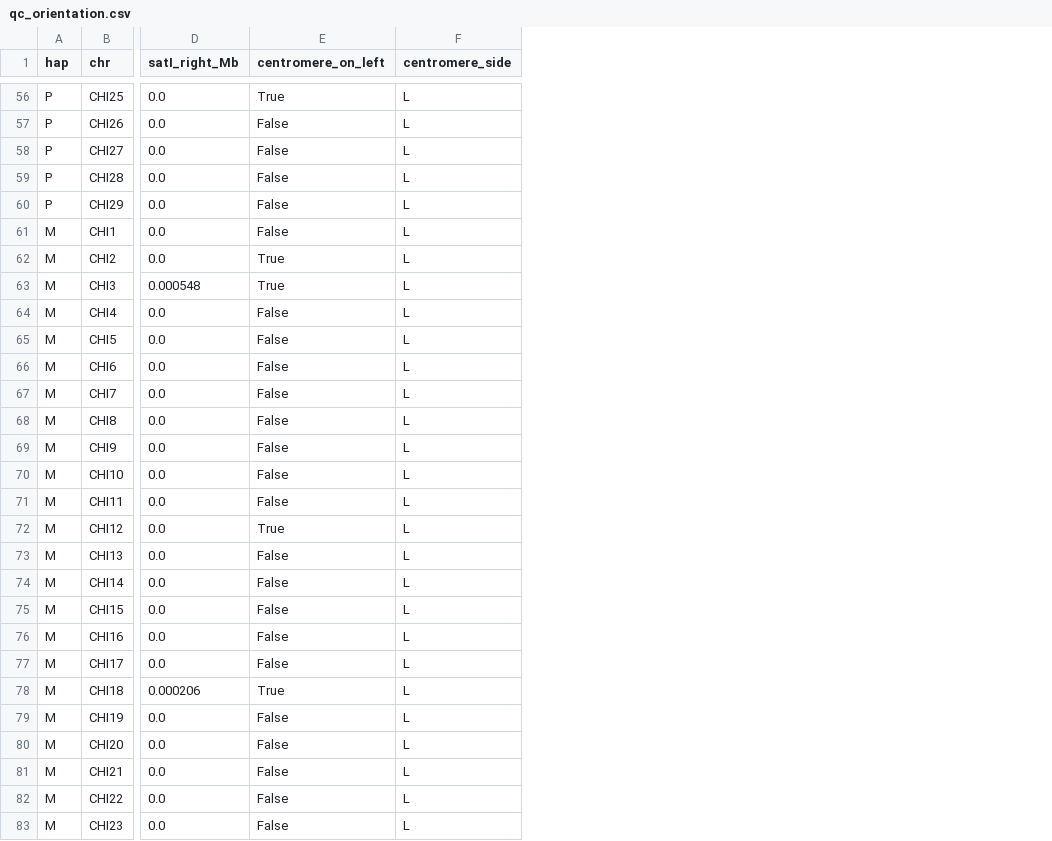
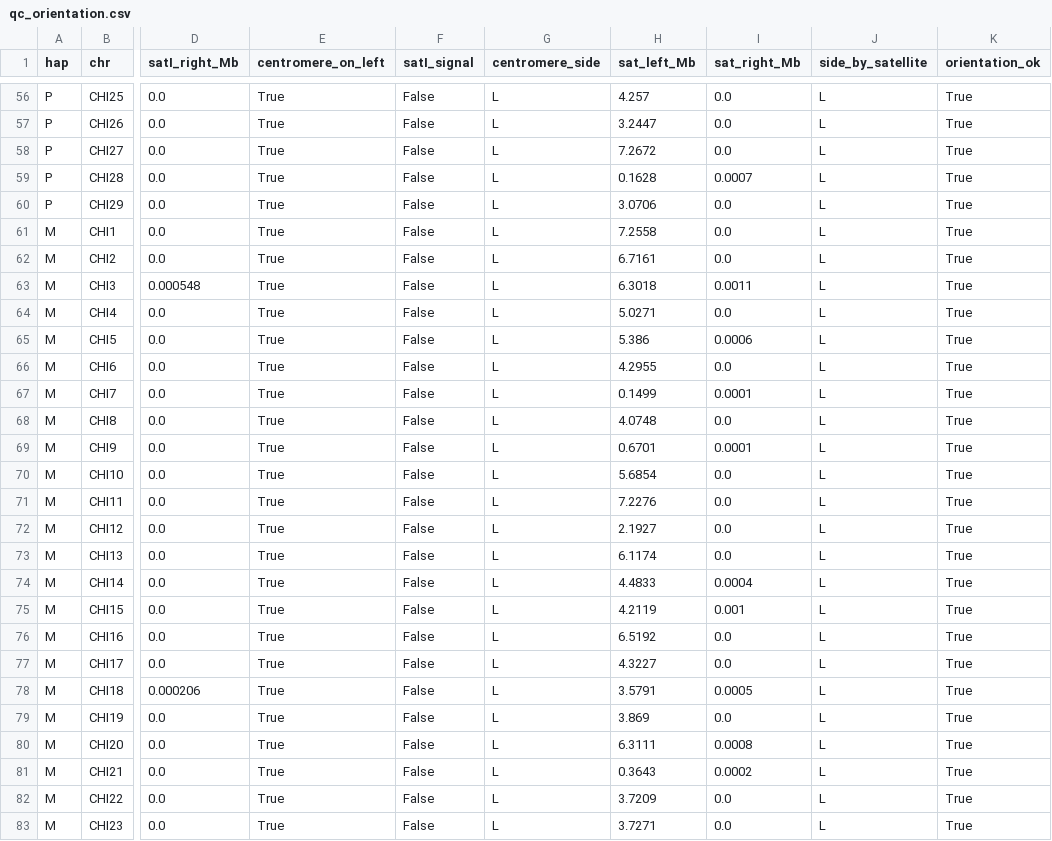
Before and after one commit to tiagoherrador/capra-hircus-centromeres, a CSV file: data/qc_orientation.csv, drawn as a sheet; only a part is shown, gaps mark what is left out; the diff covers the shown part only; the diff names each change by its address in the sheet, - before the commit and + after, or states it on an @@ line.

```diff
--- a/data/qc_orientation.csv
+++ b/data/qc_orientation.csv
+column F (satI_signal), rows 56-83: all False
+column H (sat_left_Mb), rows 56-83: 4.257 | 3.2447 | 7.2672 | 0.1628 | 3.0706 | 7.2558 | 6.7161 | 6.3018 | 5.0271 | 5.386 | 4.2955 | 0.1499 | 4.0748 | 0.6701 | 5.6854 | 7.2276 | 2.1927 | 6.1174 | 4.4833 | 4.2119 | 6.5192 | 4.3227 | 3.5791 | 3.869 | 6.3111 | 0.3643 | 3.7209 | 3.7271
+column I (sat_right_Mb), rows 56-83: 0.0 | 0.0 | 0.0 | 0.0007 | 0.0 | 0.0 | 0.0 | 0.0011 | 0.0 | 0.0006 | 0.0 | 0.0001 | 0.0 | 0.0001 | 0.0 | 0.0 | 0.0 | 0.0 | 0.0004 | 0.001 | 0.0 | 0.0 | 0.0005 | 0.0 | 0.0008 | 0.0002 | 0.0 | 0.0
+column J (side_by_satellite), rows 56-83: all L
+column K (orientation_ok), rows 56-83: all True
-E57:E61 (centromere_on_left): False
+E57:E61 (centromere_on_left): True
-E64:E71 (centromere_on_left): False
+E64:E71 (centromere_on_left): True
-E73:E77 (centromere_on_left): False
+E73:E77 (centromere_on_left): True
-E79:E83 (centromere_on_left): False
+E79:E83 (centromere_on_left): True
```
Also changed, not shown: 47 edited cells elsewhere in this file, data/H1H2_chromosome_table_T2T.csv, data/H3_homologs.csv, 13 other files.
